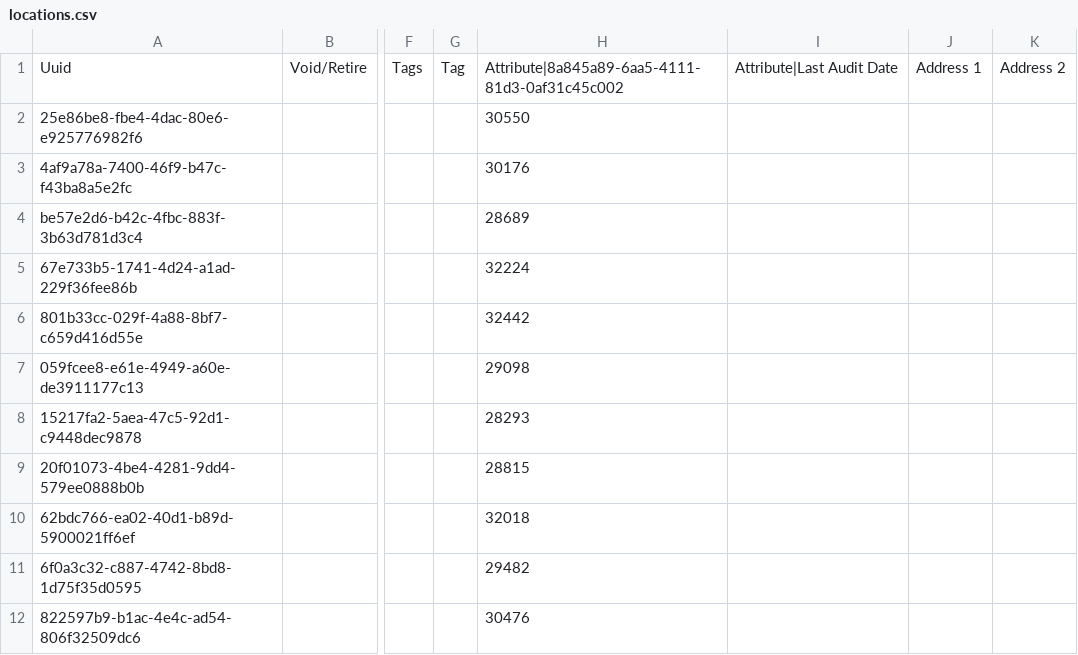
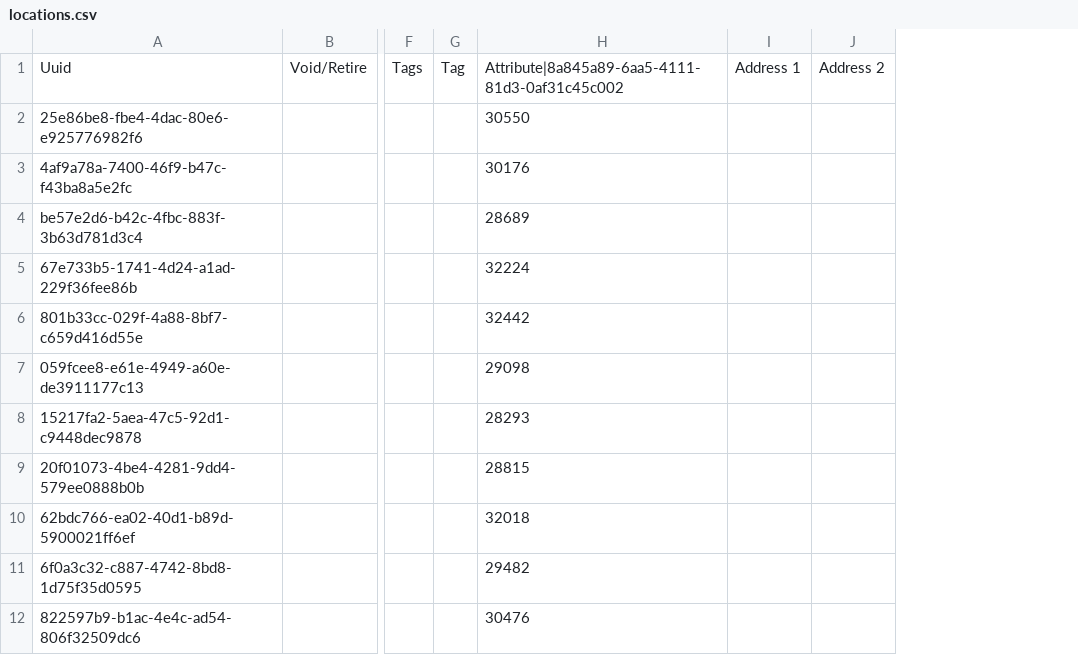
Before and after one commit to enyaencha/openmrs-config-kenyaemr, a CSV file: configuration/locations/locations.csv, drawn as a sheet; only a part is shown, gaps mark what is left out; the diff names each change by its address in the sheet, - before the commit and + after, or states it on an @@ line.

Commit message:
Update locations.csv to work with init 2.9.x version (#1267)

```diff
--- a/configuration/locations/locations.csv
+++ b/configuration/locations/locations.csv
-column I, row 1: Attribute|Last Audit Date
```
